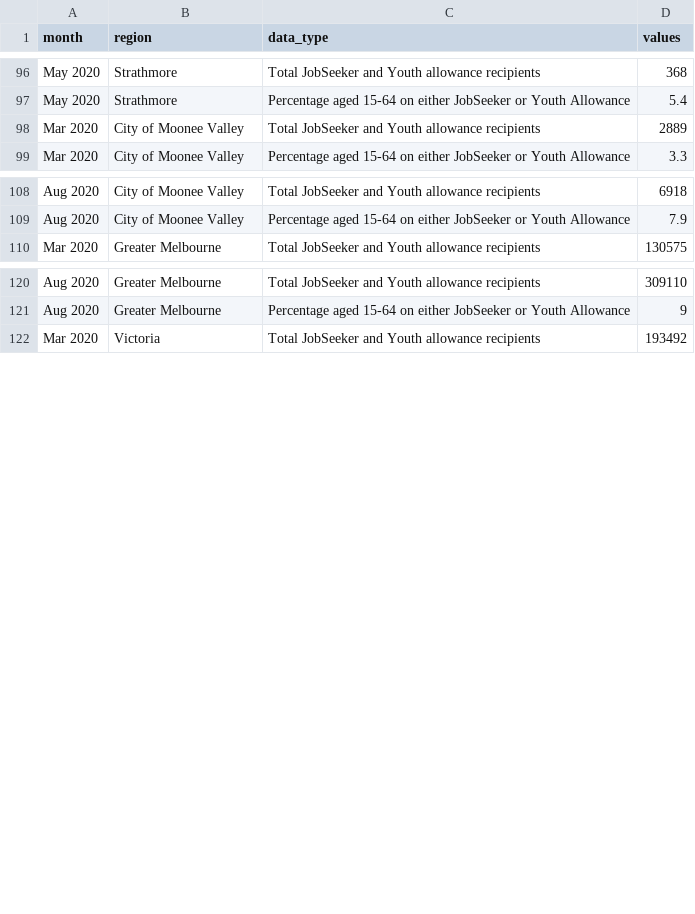
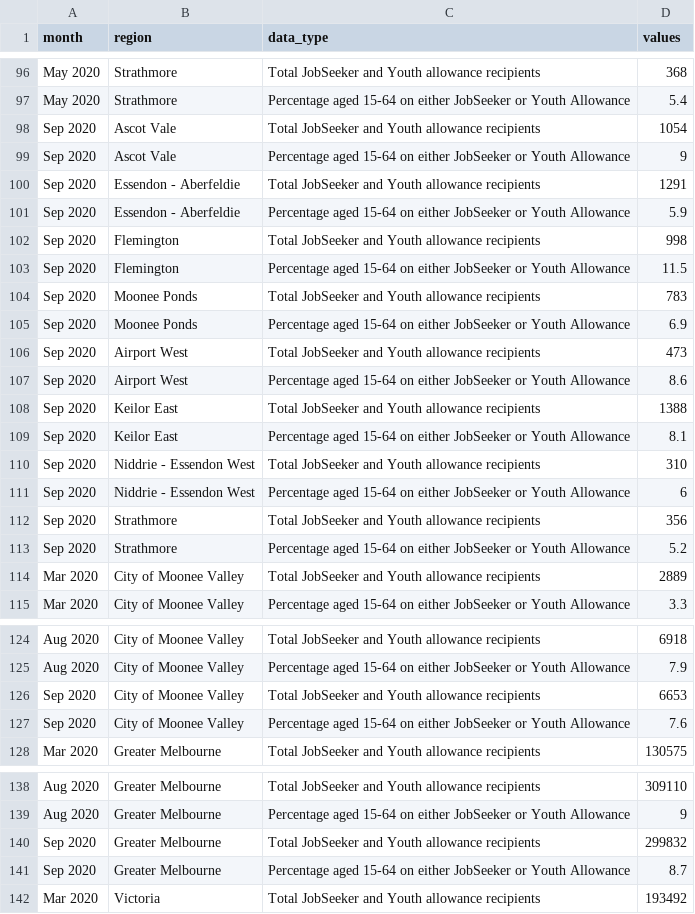
Before and after one commit to william3031/mv_econ_tracker, a CSV file: app_data/jobseeker_joined.csv, drawn as a sheet; only a part is shown, gaps mark what is left out; the diff covers the shown part only.

```diff
--- a/app_data/jobseeker_joined.csv
+++ b/app_data/jobseeker_joined.csv
@@ -97,2 +97,18 @@ May 2020,Strathmore,Total JobSeeker and Youth allowance recipients,368
 May 2020,Strathmore,Percentage aged 15-64 on either JobSeeker or Youth Allowance,5.4
+Sep 2020,Ascot Vale,Total JobSeeker and Youth allowance recipients,1054
+Sep 2020,Ascot Vale,Percentage aged 15-64 on either JobSeeker or Youth Allowance,9
+Sep 2020,Essendon - Aberfeldie,Total JobSeeker and Youth allowance recipients,1291
+Sep 2020,Essendon - Aberfeldie,Percentage aged 15-64 on either JobSeeker or Youth Allowance,5.9
+Sep 2020,Flemington,Total JobSeeker and Youth allowance recipients,998
+Sep 2020,Flemington,Percentage aged 15-64 on either JobSeeker or Youth Allowance,11.5
+Sep 2020,Moonee Ponds,Total JobSeeker and Youth allowance recipients,783
+Sep 2020,Moonee Ponds,Percentage aged 15-64 on either JobSeeker or Youth Allowance,6.9
+Sep 2020,Airport West,Total JobSeeker and Youth allowance recipients,473
+Sep 2020,Airport West,Percentage aged 15-64 on either JobSeeker or Youth Allowance,8.6
+Sep 2020,Keilor East,Total JobSeeker and Youth allowance recipients,1388
+Sep 2020,Keilor East,Percentage aged 15-64 on either JobSeeker or Youth Allowance,8.1
+Sep 2020,Niddrie - Essendon West,Total JobSeeker and Youth allowance recipients,310
+Sep 2020,Niddrie - Essendon West,Percentage aged 15-64 on either JobSeeker or Youth Allowance,6
+Sep 2020,Strathmore,Total JobSeeker and Youth allowance recipients,356
+Sep 2020,Strathmore,Percentage aged 15-64 on either JobSeeker or Youth Allowance,5.2
 Mar 2020,City of Moonee Valley,Total JobSeeker and Youth allowance recipients,2889
@@ -109,2 +125,4 @@ Aug 2020,City of Moonee Valley,Total JobSeeker and Youth allowance recipients,69
 Aug 2020,City of Moonee Valley,Percentage aged 15-64 on either JobSeeker or Youth Allowance,7.9
+Sep 2020,City of Moonee Valley,Total JobSeeker and Youth allowance recipients,6653
+Sep 2020,City of Moonee Valley,Percentage aged 15-64 on either JobSeeker or Youth Allowance,7.6
 Mar 2020,Greater Melbourne,Total JobSeeker and Youth allowance recipients,130575
@@ -121,2 +139,4 @@ Aug 2020,Greater Melbourne,Total JobSeeker and Youth allowance recipients,309110
 Aug 2020,Greater Melbourne,Percentage aged 15-64 on either JobSeeker or Youth Allowance,9
+Sep 2020,Greater Melbourne,Total JobSeeker and Youth allowance recipients,299832
+Sep 2020,Greater Melbourne,Percentage aged 15-64 on either JobSeeker or Youth Allowance,8.7
 Mar 2020,Victoria,Total JobSeeker and Youth allowance recipients,193492
```
Also changed, not shown: 2 added rows elsewhere in this file, app_data/jobseeker_joined2.csv, app_data/jobseeker_joined_total.csv, 6 other files.
